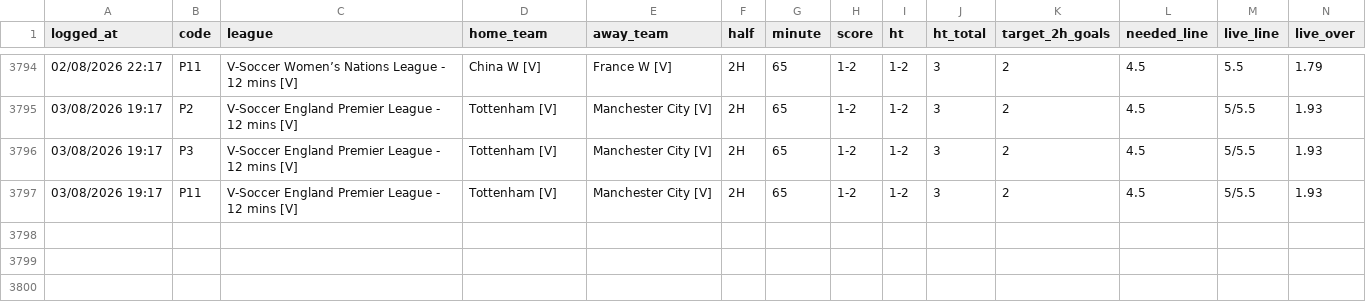
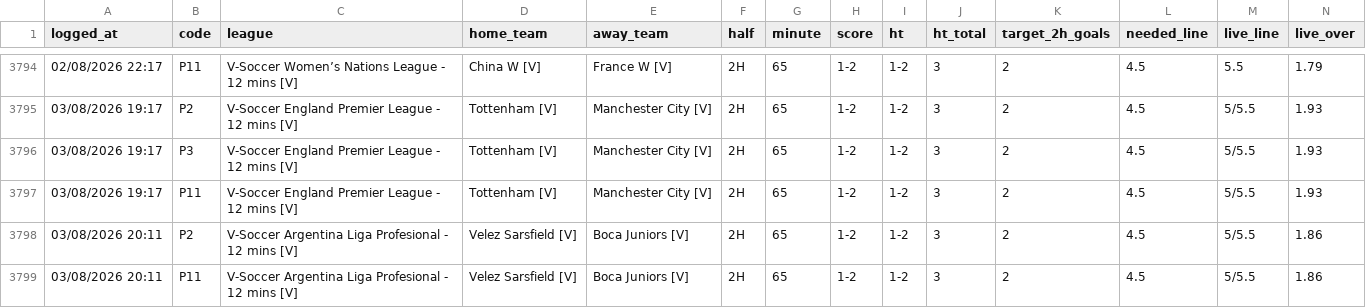
Before and after one commit to aditiawjy/lebihsabar, a CSV file: signal_log_vsoccer.csv, drawn as a sheet; only a part is shown, gaps mark what is left out; rows hold the shown columns only; the diff names each change by its address in the sheet, - before the commit and + after, or states it on an @@ line.

```diff
--- a/signal_log_vsoccer.csv
+++ b/signal_log_vsoccer.csv
+row 3798: 03/08/2026 20:11 | P2 | V-Soccer Argentina Liga Profesional - 12 mins [V] | Velez Sarsfield [V] | Boca Juniors [V] | 2H | 65 | 1-2 | 1-2 | 3 | 2 | 4.5 | 5/5.5 | 1.86
+row 3799: 03/08/2026 20:11 | P11 | V-Soccer Argentina Liga Profesional - 12 mins [V] | Velez Sarsfield [V] | Boca Juniors [V] | 2H | 65 | 1-2 | 1-2 | 3 | 2 | 4.5 | 5/5.5 | 1.86
```
Also changed, not shown: goal_log_bpvm.csv, goal_log_vsoccer.csv, 6 other files.
